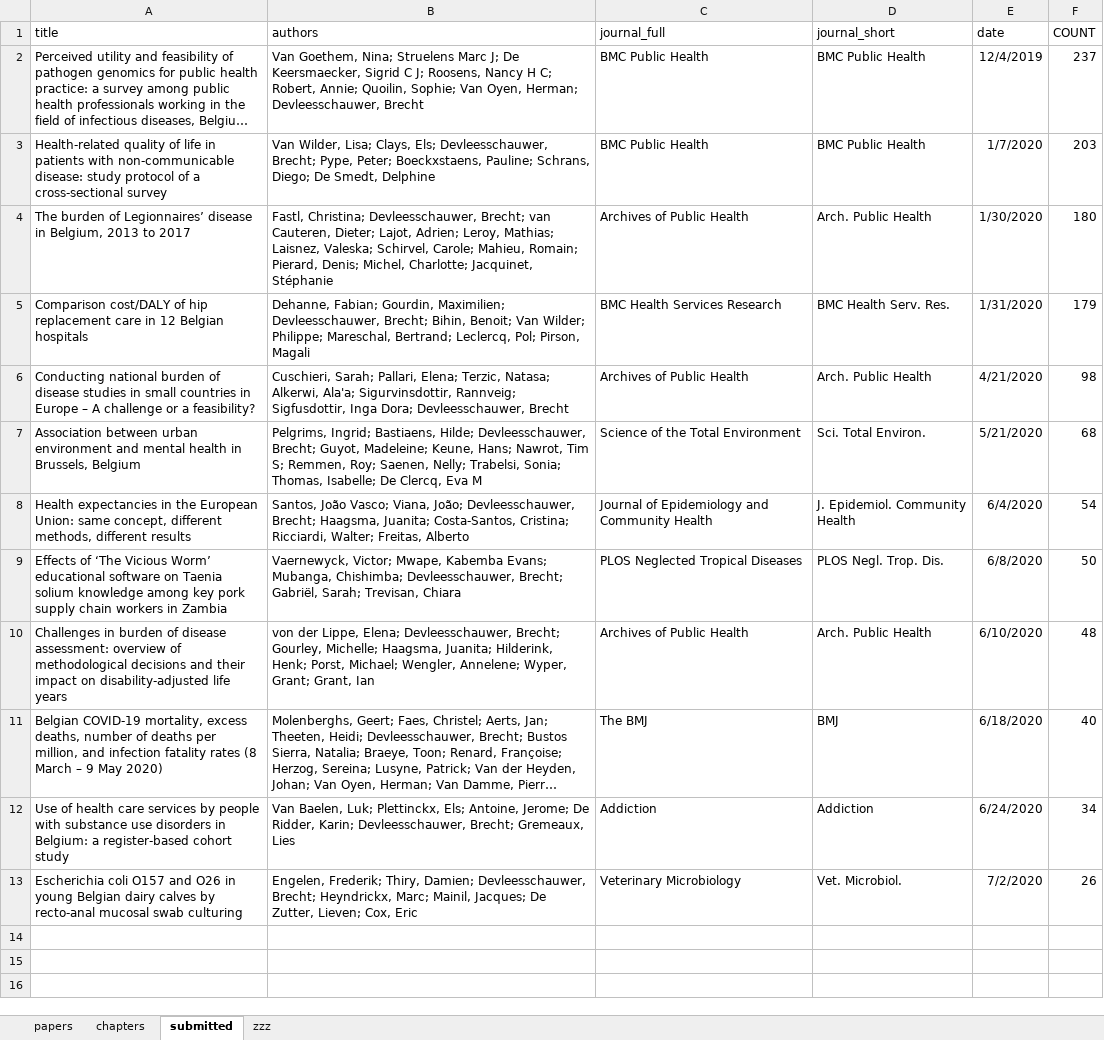
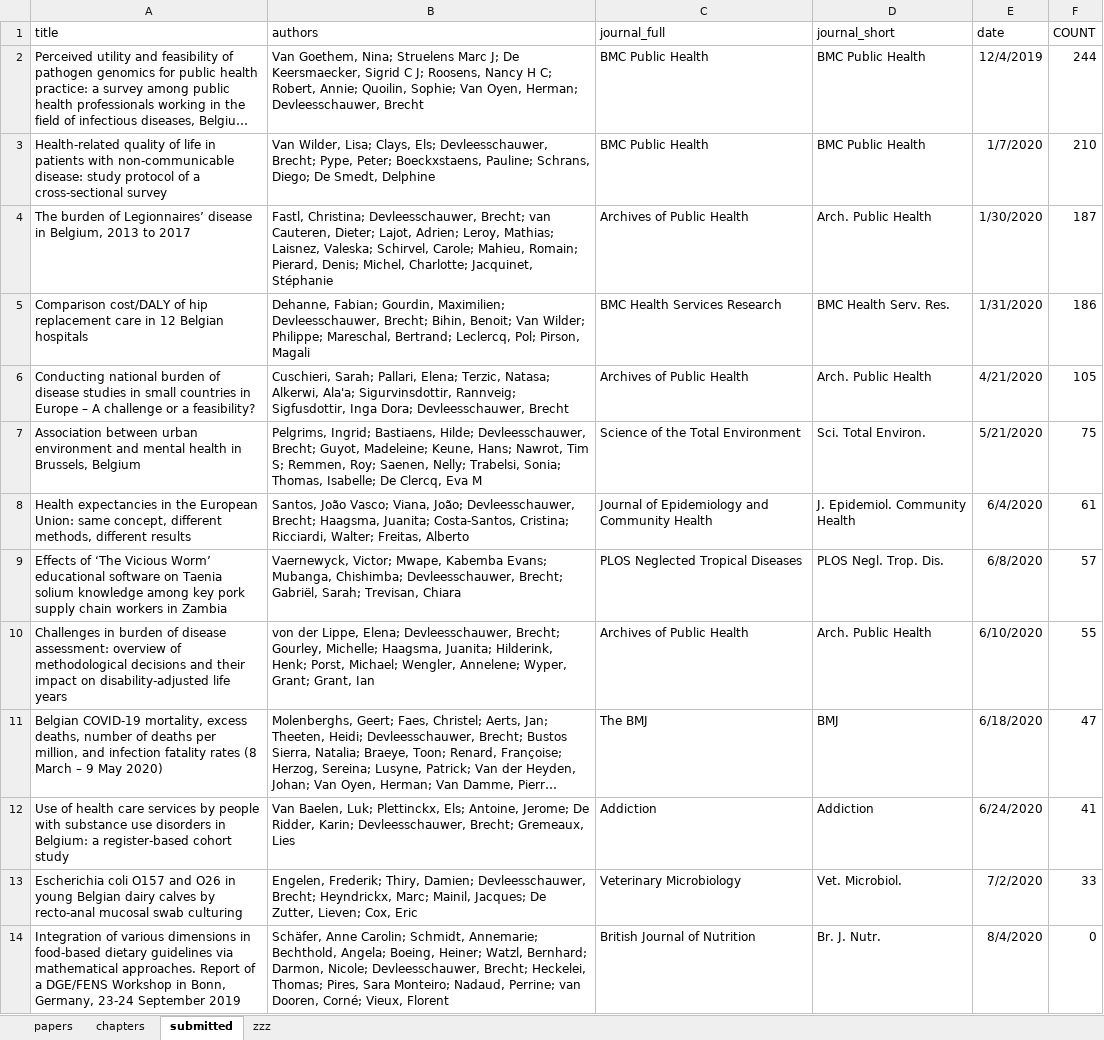
Before and after one commit to brechtdv/vitae, an Excel workbook: publications.xlsx, sheet submitted, drawn as a sheet; long unchanged cells end in …; values as stored, in another font and other column widths than the file's, no borders; table styles not drawn; the diff names each change by its address in the sheet, - before the commit and + after, or states it on an @@ line.

```diff
--- a/publications.xlsx (sheet submitted)
+++ b/publications.xlsx (sheet submitted)
-F2 (COUNT): 237
+F2 (COUNT): 244
-F3 (COUNT): 203
+F3 (COUNT): 210
-F4 (COUNT): 180
+F4 (COUNT): 187
-F5 (COUNT): 179
+F5 (COUNT): 186
-F6 (COUNT): 98
+F6 (COUNT): 105
-F7 (COUNT): 68
+F7 (COUNT): 75
-F8 (COUNT): 54
+F8 (COUNT): 61
-F9 (COUNT): 50
+F9 (COUNT): 57
-F10 (COUNT): 48
+F10 (COUNT): 55
-F11 (COUNT): 40
+F11 (COUNT): 47
-F12 (COUNT): 34
+F12 (COUNT): 41
-F13 (COUNT): 26
+F13 (COUNT): 33
+row 14: Integration of various dimensions in food-based dietary guidelines via mathematical approaches. Report of a DGE/FENS Workshop in Bonn, Germany, 23-24 September 2019 | Schäfer, Anne Carolin; Schmidt, Annemarie; Bechthold, Angela; Boeing, Heiner; Watzl, Bernhard; Darmon, Nicole; Devleesschauwer, Brecht; Heckelei, Thomas; Pires, Sara Monteiro; Nadaud, Perrine; van Dooren, Corné; Vieux, Florent | British Journal of Nutrition | Br. J. Nutr. | 8/4/2020 | 0
```
Also changed, not shown: sheet zzz, 2 other files.
